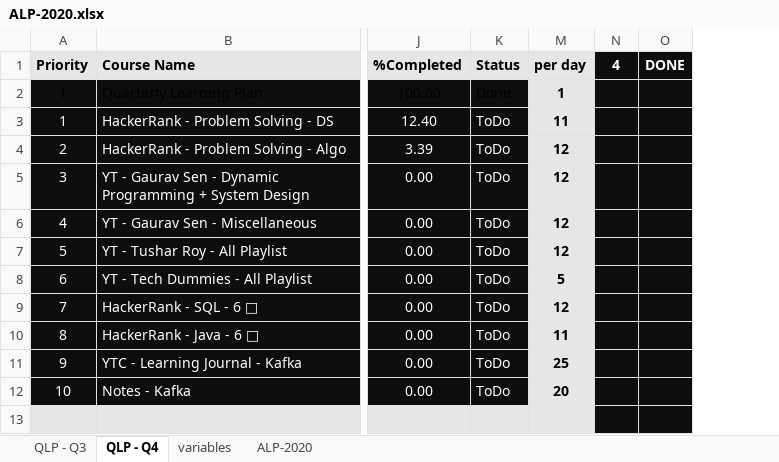
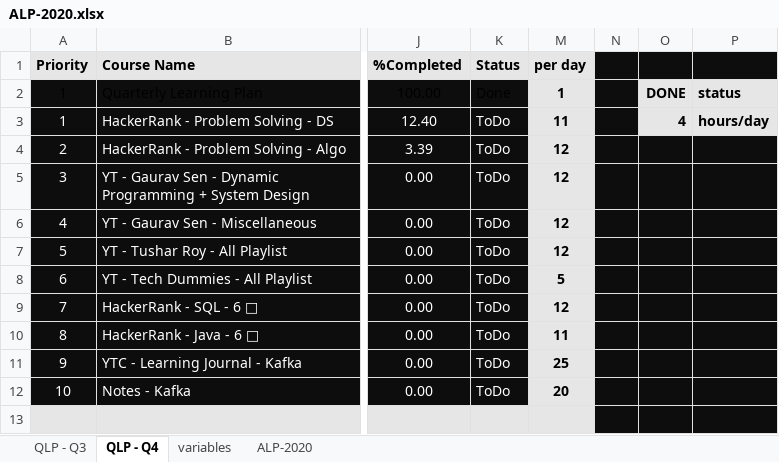
Before and after one commit to arpit04tripathi/files-cdn, an Excel workbook: temp/ALP-2020.xlsx, sheet QLP - Q4, drawn as a sheet; only a part is shown, gaps mark what is left out; values as stored, in another font and other column widths than the file's, no borders; conditional formats not drawn; removed rows and columns are numbered as before the commit, all else as after; the diff names each change by its address in the sheet, - before the commit and + after, or states it on an @@ line.

```diff
--- a/temp/ALP-2020.xlsx (sheet QLP - Q4)
+++ b/temp/ALP-2020.xlsx (sheet QLP - Q4)
-column N (4), empty
+column N, empty
+column P, rows 2-3: status | hours/day
-O1: DONE
+O1: (empty)
-O2: (empty)
+O2: DONE
-O2:O3 fill: #0D0D0D
+O2:O3 fill: #E7E6E6
-O3: (empty)
+O3: 4
```
Also changed, not shown: sheet QLP - Q3, formulas that keep their value, 2 other files.
